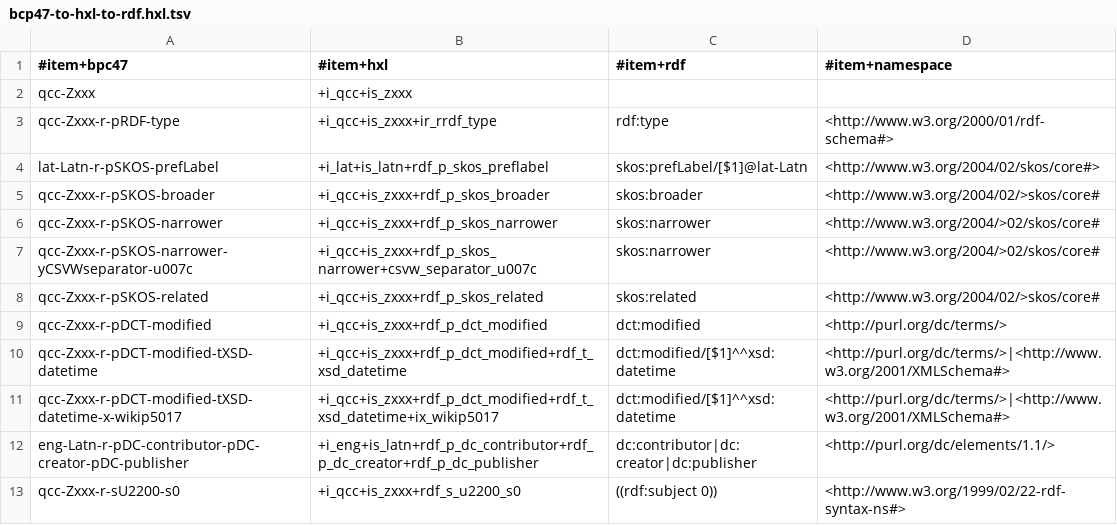
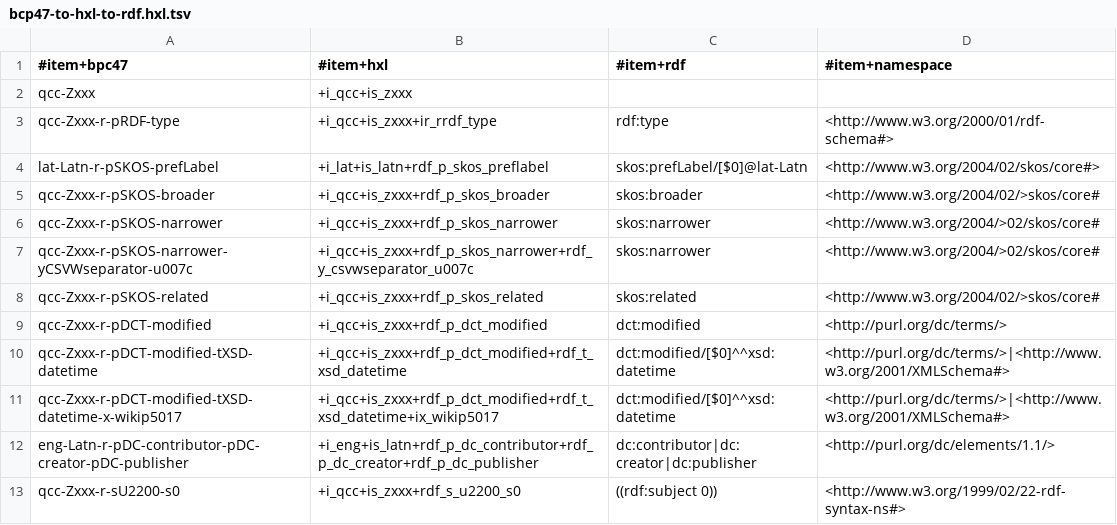
Before and after one commit to EticaAI/lexicographi-sine-finibus, a TSV file: officina/999999999/1568346/bcp47-to-hxl-to-rdf.hxl.tsv, drawn as a sheet.

```diff
--- a/officina/999999999/1568346/bcp47-to-hxl-to-rdf.hxl.tsv
+++ b/officina/999999999/1568346/bcp47-to-hxl-to-rdf.hxl.tsv
@@ -3,10 +3,10 @@ qcc-Zxxx	+i_qcc+is_zxxx
 qcc-Zxxx-r-pRDF-type	+i_qcc+is_zxxx+ir_rrdf_type	rdf:type	<http://www.w3.org/2000/01/rdf-schema#>
-lat-Latn-r-pSKOS-prefLabel	+i_lat+is_latn+rdf_p_skos_preflabel	skos:prefLabel/[$1]@lat-Latn	<http://www.w3.org/2004/02/skos/core#>
+lat-Latn-r-pSKOS-prefLabel	+i_lat+is_latn+rdf_p_skos_preflabel	skos:prefLabel/[$0]@lat-Latn	<http://www.w3.org/2004/02/skos/core#>
 qcc-Zxxx-r-pSKOS-broader	+i_qcc+is_zxxx+rdf_p_skos_broader	skos:broader	<http://www.w3.org/2004/02/>skos/core#
 qcc-Zxxx-r-pSKOS-narrower	+i_qcc+is_zxxx+rdf_p_skos_narrower	skos:narrower	<http://www.w3.org/2004/>02/skos/core#
-qcc-Zxxx-r-pSKOS-narrower-yCSVWseparator-u007c	+i_qcc+is_zxxx+rdf_p_skos_narrower+csvw_separator_u007c	skos:narrower	<http://www.w3.org/2004/>02/skos/core#
+qcc-Zxxx-r-pSKOS-narrower-yCSVWseparator-u007c	+i_qcc+is_zxxx+rdf_p_skos_narrower+rdf_y_csvwseparator_u007c	skos:narrower	<http://www.w3.org/2004/>02/skos/core#
 qcc-Zxxx-r-pSKOS-related	+i_qcc+is_zxxx+rdf_p_skos_related	skos:related	<http://www.w3.org/2004/02/>skos/core#
 qcc-Zxxx-r-pDCT-modified	+i_qcc+is_zxxx+rdf_p_dct_modified	dct:modified	<http://purl.org/dc/terms/>
-qcc-Zxxx-r-pDCT-modified-tXSD-datetime	+i_qcc+is_zxxx+rdf_p_dct_modified+rdf_t_xsd_datetime	dct:modified/[$1]^^xsd:datetime	<http://purl.org/dc/terms/>|<http://www.w3.org/2001/XMLSchema#>
-qcc-Zxxx-r-pDCT-modified-tXSD-datetime-x-wikip5017	+i_qcc+is_zxxx+rdf_p_dct_modified+rdf_t_xsd_datetime+ix_wikip5017	dct:modified/[$1]^^xsd:datetime	<http://purl.org/dc/terms/>|<http://www.w3.org/2001/XMLSchema#>
+qcc-Zxxx-r-pDCT-modified-tXSD-datetime	+i_qcc+is_zxxx+rdf_p_dct_modified+rdf_t_xsd_datetime	dct:modified/[$0]^^xsd:datetime	<http://purl.org/dc/terms/>|<http://www.w3.org/2001/XMLSchema#>
+qcc-Zxxx-r-pDCT-modified-tXSD-datetime-x-wikip5017	+i_qcc+is_zxxx+rdf_p_dct_modified+rdf_t_xsd_datetime+ix_wikip5017	dct:modified/[$0]^^xsd:datetime	<http://purl.org/dc/terms/>|<http://www.w3.org/2001/XMLSchema#>
 eng-Latn-r-pDC-contributor-pDC-creator-pDC-publisher	+i_eng+is_latn+rdf_p_dc_contributor+rdf_p_dc_creator+rdf_p_dc_publisher	dc:contributor|dc:creator|dc:publisher	<http://purl.org/dc/elements/1.1/>
```
Also changed, not shown: officina/999999999/1568346/data/unesco-thesaurus.bcp47g.tsv, 1 other file.
